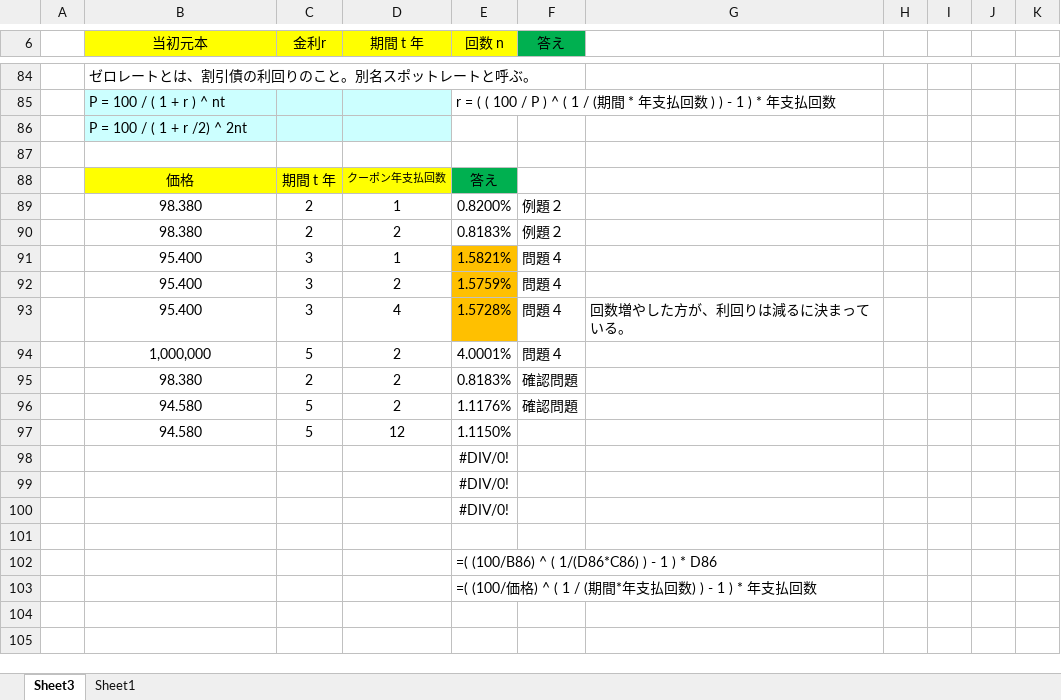
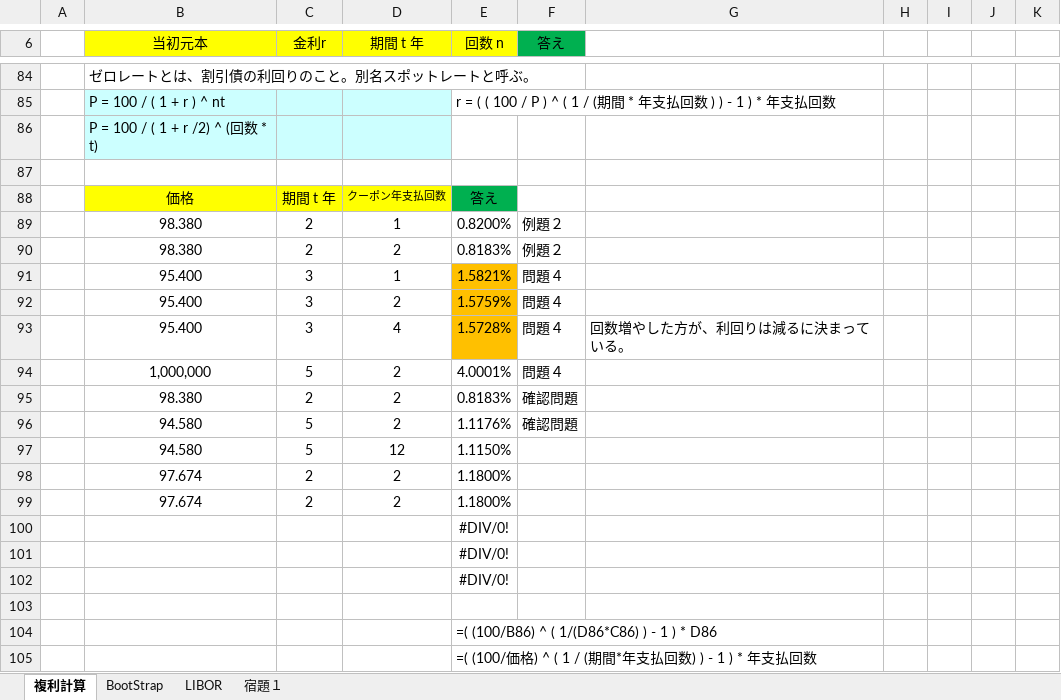
Before and after one commit to kyouken/1, an Excel workbook: a1.xlsx, sheet 複利計算, drawn as a sheet; only a part is shown, gaps mark what is left out; the shorter side is filled out with more unchanged rows; values as stored, in another font and other column widths than the file's, no borders; the diff names each change by its address in the sheet, - before the commit and + after, or states it on an @@ line.

```diff
--- a/a1.xlsx (sheet 複利計算)
+++ b/a1.xlsx (sheet 複利計算)
-sheet tab: Sheet3
+sheet tab: 複利計算
-sheet tab: Sheet1
+sheet tab: 宿題１
+sheet tab: BootStrap
+sheet tab: LIBOR
-B86 (当初元本): P = 100 / ( 1 + r /2) ^ 2nt
+B86 (当初元本): P = 100 / ( 1 + r /2) ^ (回数 * t)
+row 98:  | 97.674 | 2 | 2 | 1.1800%
+row 99:  | 97.674 | 2 | 2 | 1.1800%
```
Also changed, not shown: sheet 宿題１.
